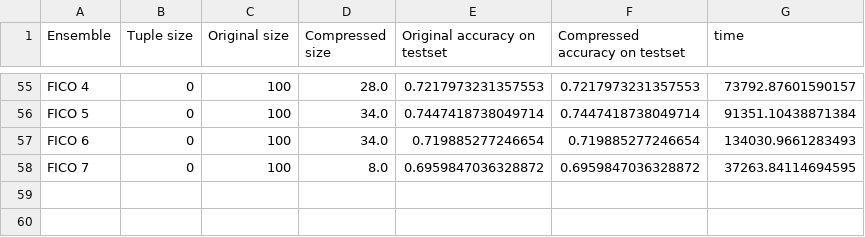
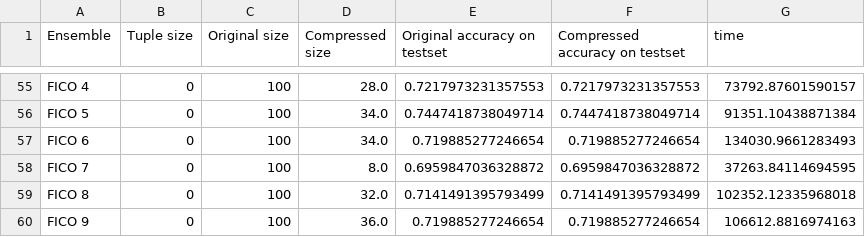
Before and after one commit to Idriss-Malek/RFC, a CSV file: test_greedy.csv, drawn as a sheet; only a part is shown, gaps mark what is left out.

Commit message:
greedy

```diff
--- a/test_greedy.csv
+++ b/test_greedy.csv
@@ -58 +58,3 @@ FICO 6, 0, 100, 34.0,0.719885277246654 ,0.719885277246654, 134030.9661283493
 FICO 7, 0, 100, 8.0,0.6959847036328872 ,0.6959847036328872, 37263.84114694595
+FICO 8, 0, 100, 32.0,0.7141491395793499 ,0.7141491395793499, 102352.12335968018
+FICO 9, 0, 100, 36.0,0.719885277246654 ,0.719885277246654, 106612.8816974163
```
